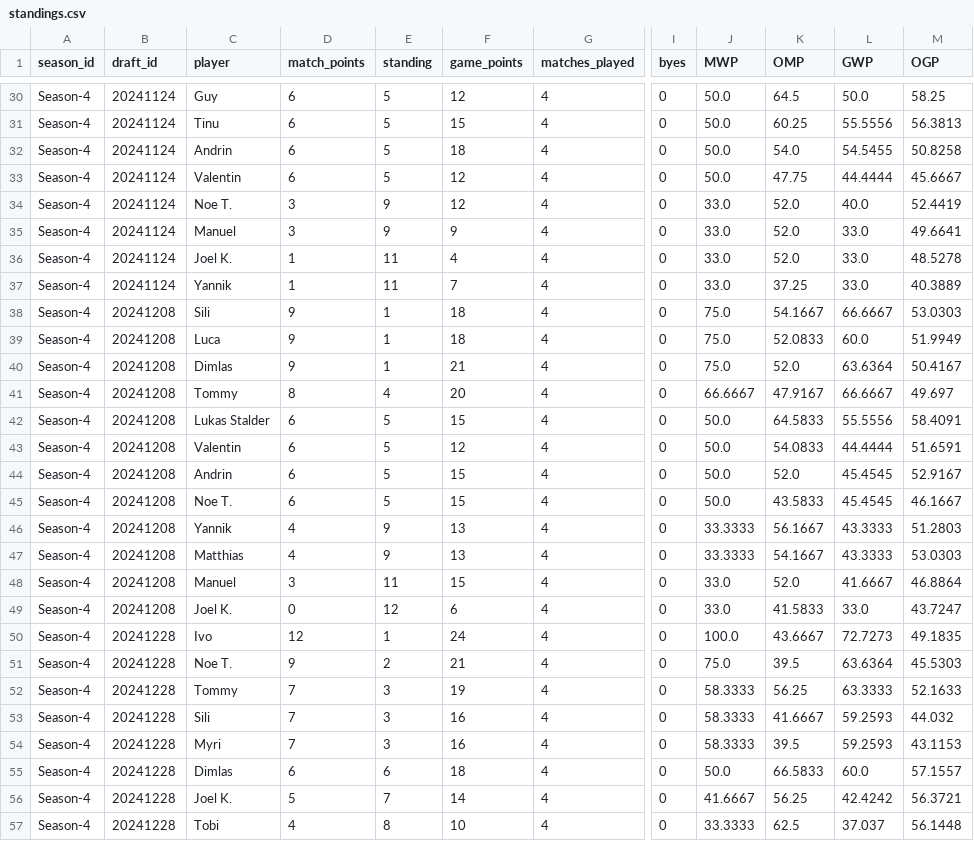
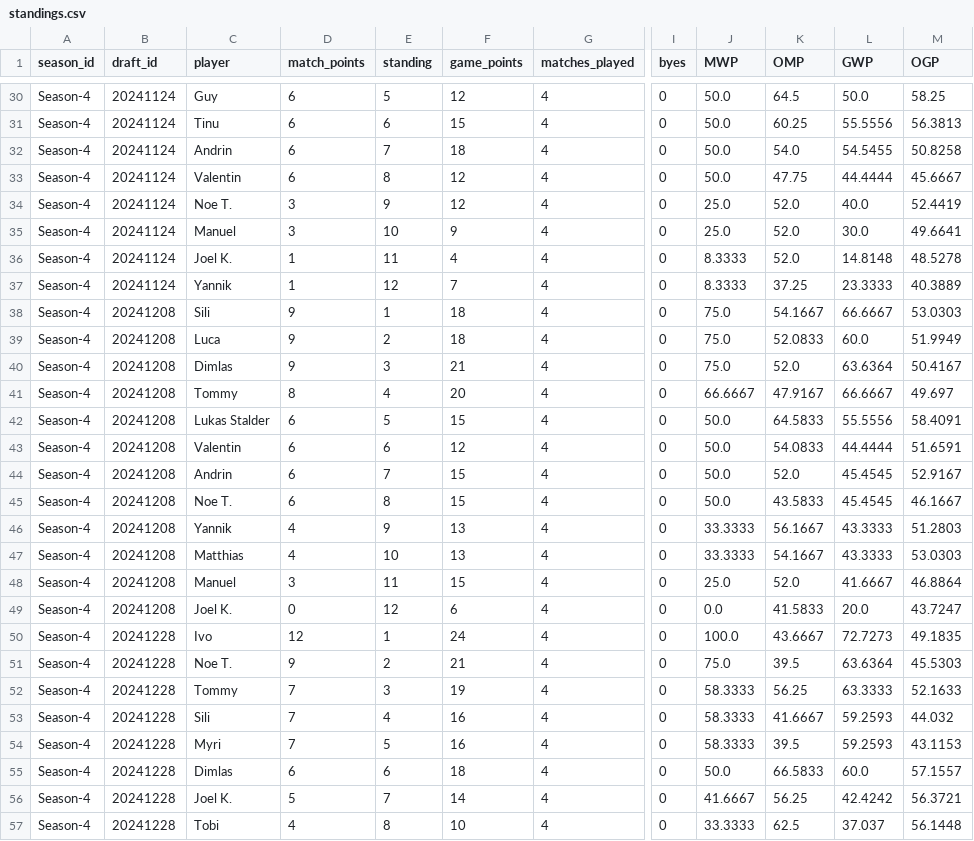
Before and after one commit to GuySchnidrig/ManaCore, a CSV file: data/processed/standings.csv, drawn as a sheet; only a part is shown, gaps mark what is left out; the diff covers the shown part only; the diff names each change by its address in the sheet, - before the commit and + after, or states it on an @@ line.

```diff
--- a/data/processed/standings.csv
+++ b/data/processed/standings.csv
-E31 (standing): 5
+E31 (standing): 6
-E32 (standing): 5
+E32 (standing): 7
-E33 (standing): 5
+E33 (standing): 8
-J34:J35 (MWP): 33.0
+J34:J35 (MWP): 25.0
-E35 (standing): 9
+E35 (standing): 10
-L35 (GWP): 33.0
+L35 (GWP): 30.0
-J36:J37 (MWP): 33.0
+J36:J37 (MWP): 8.3333
-L36 (GWP): 33.0
+L36 (GWP): 14.8148
-E37 (standing): 11
+E37 (standing): 12
-L37 (GWP): 33.0
+L37 (GWP): 23.3333
-E39 (standing): 1
+E39 (standing): 2
-E40 (standing): 1
+E40 (standing): 3
-E43 (standing): 5
+E43 (standing): 6
-E44 (standing): 5
+E44 (standing): 7
-E45 (standing): 5
+E45 (standing): 8
-E47 (standing): 9
+E47 (standing): 10
-J48 (MWP): 33.0
+J48 (MWP): 25.0
-J49 (MWP): 33.0
+J49 (MWP): 0.0
-L49 (GWP): 33.0
+L49 (GWP): 20.0
-E53 (standing): 3
+E53 (standing): 4
-E54 (standing): 3
+E54 (standing): 5
```
Also changed, not shown: 92 edited cells elsewhere in this file, 6 other files.
